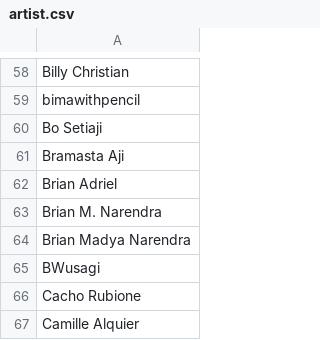
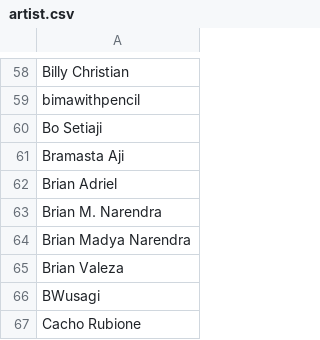
Before and after one commit to IAmThermite/flesh-and-blood-cards, a CSV file: csvs/english/artist.csv, drawn as a sheet; only a part is shown, gaps mark what is left out; the shorter side is filled out with more unchanged rows.

```diff
--- a/csvs/english/artist.csv
+++ b/csvs/english/artist.csv
@@ -64,2 +64,3 @@ Brian M. Narendra
 Brian Madya Narendra
+Brian Valeza
 BWusagi
```
Also changed, not shown: 5 other files.
